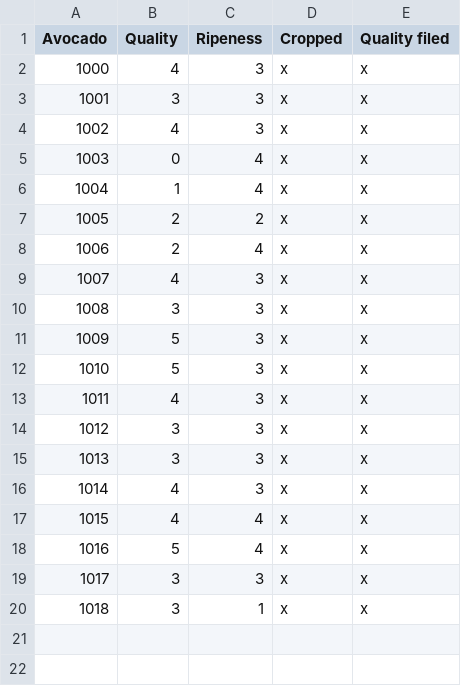
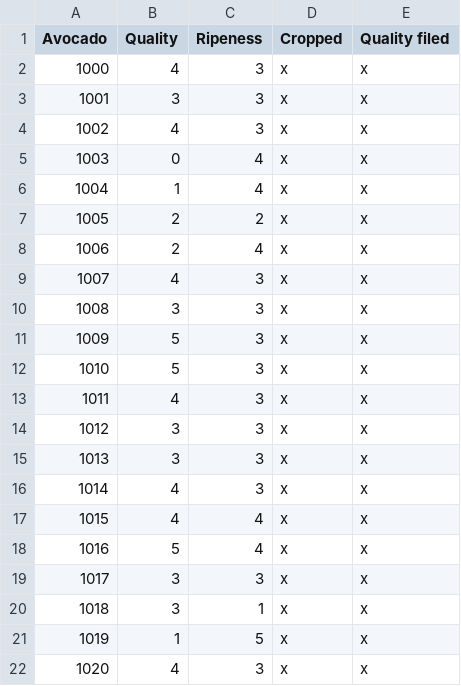
Before and after one commit to jgalowe/avoChecker, a CSV file: Avos.csv, drawn as a sheet; the diff names each change by its address in the sheet, - before the commit and + after, or states it on an @@ line.

```diff
--- a/Avos.csv
+++ b/Avos.csv
+row 21: 1019 | 1 | 5 | x | x
+row 22: 1020 | 4 | 3 | x | x
```
Also changed, not shown: 43 other files.
